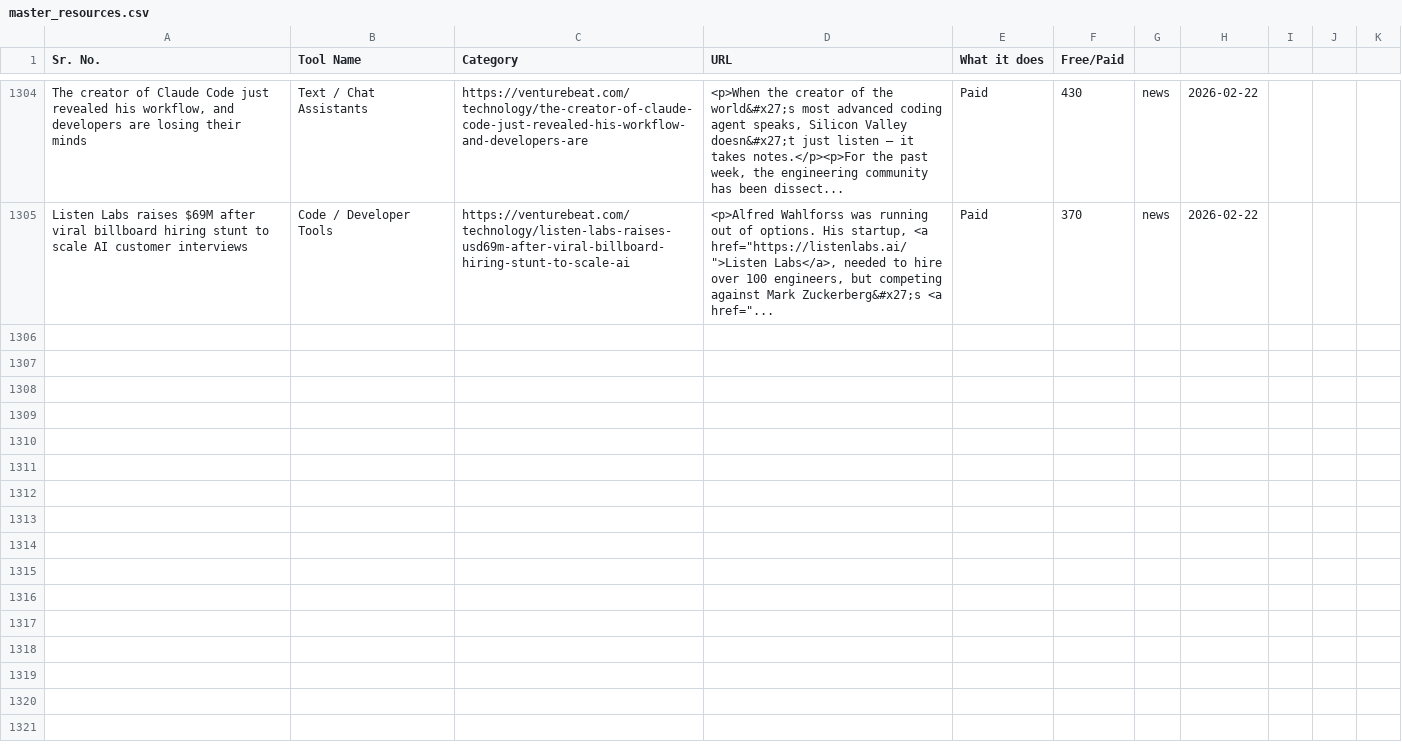
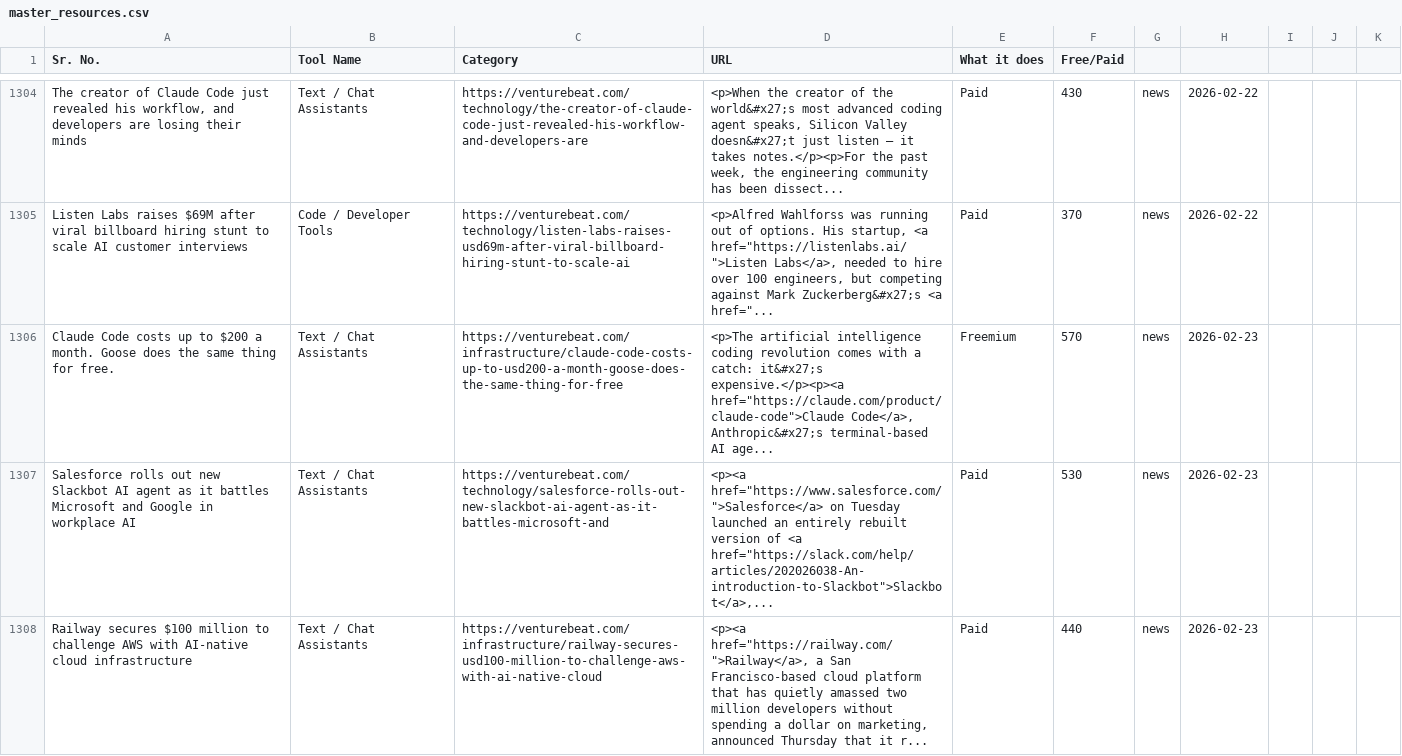
Before and after one commit to viraj89/ai-resources-and-tools, a CSV file: data/master_resources.csv, drawn as a sheet; only a part is shown, gaps mark what is left out; the diff covers the shown part only; the diff names each change by its address in the sheet, - before the commit and + after, or states it on an @@ line.

```diff
--- a/data/master_resources.csv
+++ b/data/master_resources.csv
+row 1306: Claude Code costs up to $200 a month. Goose does the same thing for free. | Text / Chat Assistants | https://venturebeat.com/infrastructure/claude-code-costs-up-to-usd200-a-month-goose-does-the-same-thing-for-free | <p>The artificial intelligence coding revolution comes with a catch: it&#x27;s expensive.</p><p><a href="https://claude.com/product/claude-code">Claude Code</a>, Anthropic&#x27;s terminal-based AI age... | Freemium | 570 | news | 2026-02-23
+row 1307: Salesforce rolls out new Slackbot AI agent as it battles Microsoft and Google in workplace AI | Text / Chat Assistants | https://venturebeat.com/technology/salesforce-rolls-out-new-slackbot-ai-agent-as-it-battles-microsoft-and | <p><a href="https://www.salesforce.com/">Salesforce</a> on Tuesday launched an entirely rebuilt version of <a href="https://slack.com/help/articles/202026038-An-introduction-to-Slackbot">Slackbot</a>,... | Paid | 530 | news | 2026-02-23
+row 1308: Railway secures $100 million to challenge AWS with AI-native cloud infrastructure | Text / Chat Assistants | https://venturebeat.com/infrastructure/railway-secures-usd100-million-to-challenge-aws-with-ai-native-cloud | <p><a href="https://railway.com/">Railway</a>, a San Francisco-based cloud platform that has quietly amassed two million developers without spending a dollar on marketing, announced Thursday that it r... | Paid | 440 | news | 2026-02-23
```
Also changed, not shown: 2 added rows elsewhere in this file, 5 other files.
